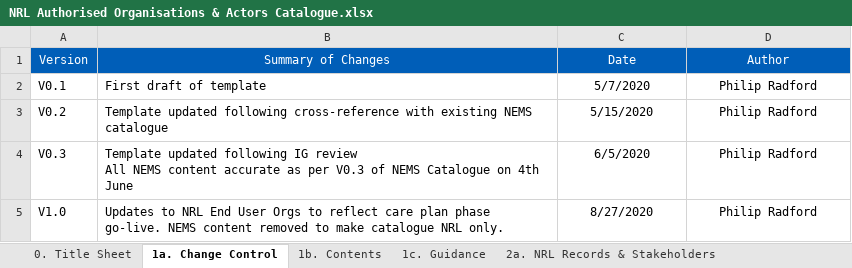
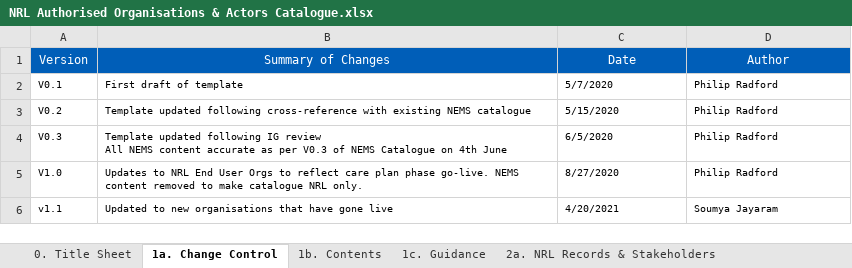
Before and after one commit to nhsconnect/FHIR-NRLS-API, an Excel workbook: content/uploads/NRL Authorised Organisations & Actors Catalogue.xlsx, sheet 1a. Change Control, drawn as a sheet; values as stored, in another font and other column widths than the file's, no borders; the diff names each change by its address in the sheet, - before the commit and + after, or states it on an @@ line.

Commit message:
NRL Authorised Organisations & Actors Catalogue

```diff
--- a/content/uploads/NRL Authorised Organisations & Actors Catalogue.xlsx (sheet 1a. Change Control)
+++ b/content/uploads/NRL Authorised Organisations & Actors Catalogue.xlsx (sheet 1a. Change Control)
@@ A2:D5 text size: smaller @@
-C2:D5 alignment: center
+C2:D5 alignment: left
+row 6: v1.1 | Updated to new organisations that have gone live | 4/20/2021 | Soumya Jayaram
```
Also changed, not shown: sheet 2c. NRL End User Orgs, sheet 2a. NRL Records & Stakeholders, sheet 2b. NRL Purpose & Lawful Basis, sheet 3. Admin, sheet 1c. Guidance, hidden cells.
